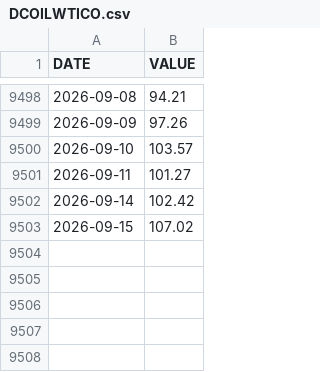
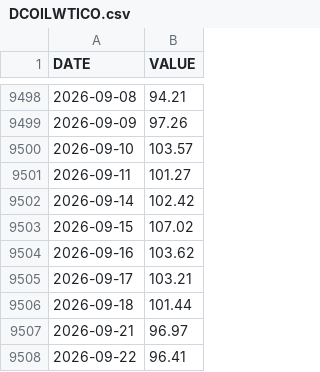
Before and after one commit to jesekdahl-source/MACRO-ECO-RADAR, a CSV file: data_cache/DCOILWTICO.csv, drawn as a sheet; only a part is shown, gaps mark what is left out.

```diff
--- a/data_cache/DCOILWTICO.csv
+++ b/data_cache/DCOILWTICO.csv
@@ -9503 +9503,6 @@ DATE,VALUE
 2026-09-15,107.02
+2026-09-16,103.62
+2026-09-17,103.21
+2026-09-18,101.44
+2026-09-21,96.97
+2026-09-22,96.41
```
Also changed, not shown: data_cache/DFII10.csv, data_cache/DGS10.csv, 1 other file.
